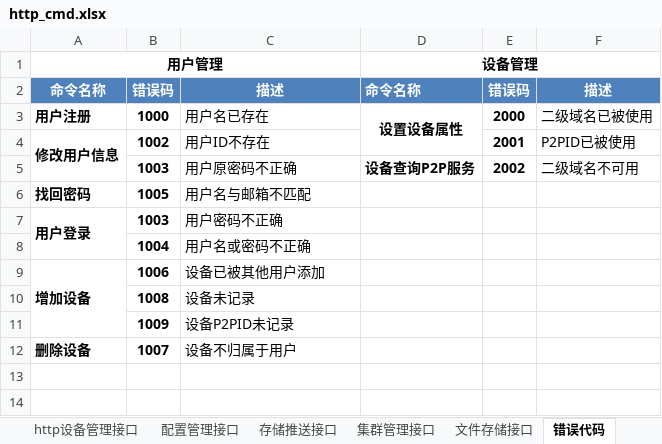
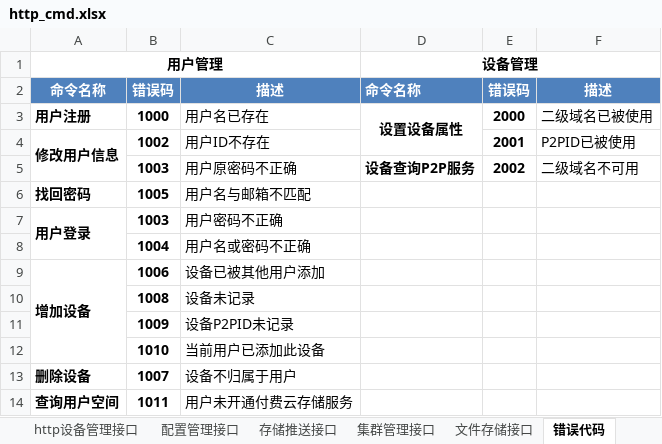
Before and after one commit to GSIL-Monitor/aicode, an Excel workbook: script/http_cmd.xlsx, sheet 错误代码, drawn as a sheet; values as stored, in another font and other column widths than the file's, no borders; the diff names each change by its address in the sheet, - before the commit and + after, or states it on an @@ line.

```diff
--- a/script/http_cmd.xlsx (sheet 错误代码)
+++ b/script/http_cmd.xlsx (sheet 错误代码)
+row 12:  | 1010 | 当前用户已添加此设备
+row 14: 查询用户空间 | 1011 | 用户未开通付费云存储服务
```
Also changed, not shown: sheet http用户管理接口, sheet 文件存储接口, sheet http设备管理接口, sheet 错误代码定义, 22 other files.
